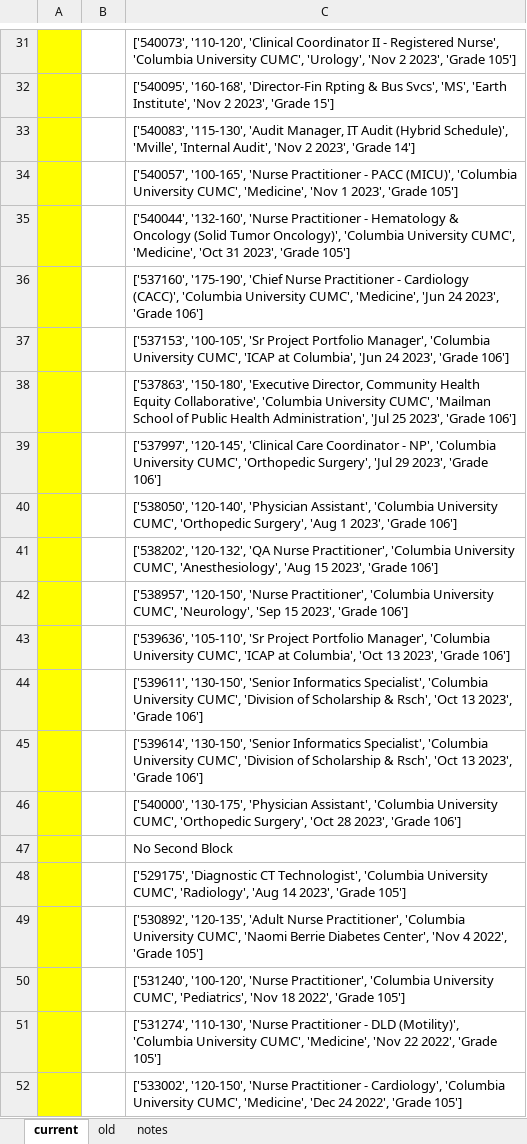
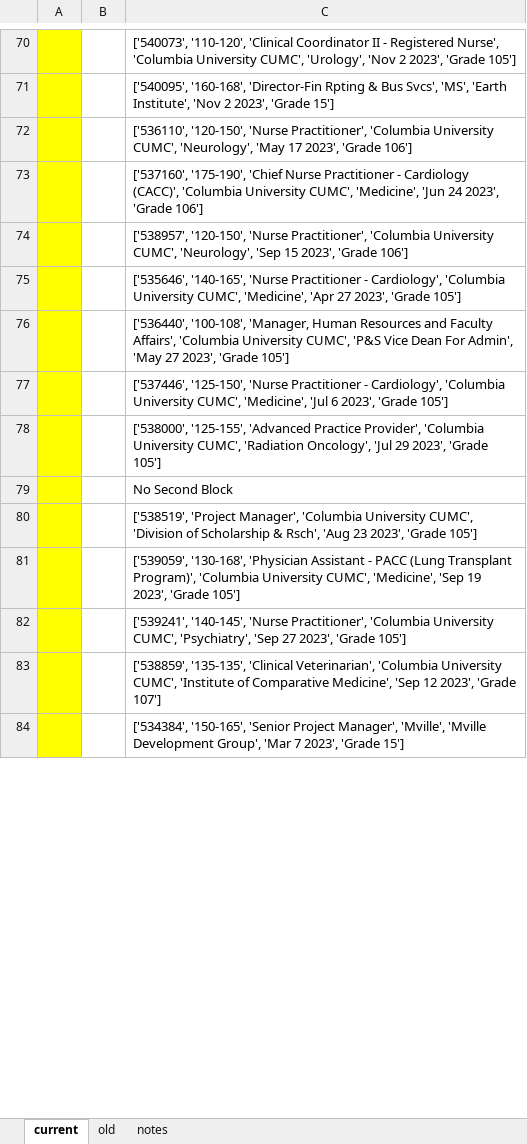
Before and after one commit to jamcdougle/local_only_repo, an Excel workbook: jobs.xlsx, sheet current, drawn as a sheet; only a part is shown, gaps mark what is left out; the shorter side is filled out with more unchanged rows; values as stored, in another font and other column widths than the file's, no borders; removed rows and columns are numbered as before the commit, all else as after; the diff covers the shown part only; the diff names each change by its address in the sheet, - before the commit and + after, or states it on an @@ line.

```diff
--- a/jobs.xlsx (sheet current)
+++ b/jobs.xlsx (sheet current)
-C72: ['540083', '115-130', 'Audit Manager, IT Audit (Hybrid Schedule)', 'Mville', 'Internal Audit', 'Nov 2 2023', 'Grade 14']
+C72: ['536110', '120-150', 'Nurse Practitioner', 'Columbia University CUMC', 'Neurology', 'May 17 2023', 'Grade 106']
-row 34:  |  | ['540057', '100-165', 'Nurse Practitioner - PACC (MICU)', 'Columbia University CUMC', 'Medicine', 'Nov 1 2023', 'Grade 105']
-row 35:  |  | ['540044', '132-160', 'Nurse Practitioner - Hematology & Oncology (Solid Tumor Oncology)', 'Columbia University CUMC', 'Medicine', 'Oct 31 2023', 'Grade 105']
-row 37:  |  | ['537153', '100-105', 'Sr Project Portfolio Manager', 'Columbia University CUMC', 'ICAP at Columbia', 'Jun 24 2023', 'Grade 106']
-row 38:  |  | ['537863', '150-180', 'Executive Director, Community Health Equity Collaborative', 'Columbia University CUMC', 'Mailman School of Public Health Administration', 'Jul 25 2023', 'Grade 106']
-row 39:  |  | ['537997', '120-145', 'Clinical Care Coordinator - NP', 'Columbia University CUMC', 'Orthopedic Surgery', 'Jul 29 2023', 'Grade 106']
-row 40:  |  | ['538050', '120-140', 'Physician Assistant', 'Columbia University CUMC', 'Orthopedic Surgery', 'Aug 1 2023', 'Grade 106']
-row 41:  |  | ['538202', '120-132', 'QA Nurse Practitioner', 'Columbia University CUMC', 'Anesthesiology', 'Aug 15 2023', 'Grade 106']
-row 43:  |  | ['539636', '105-110', 'Sr Project Portfolio Manager', 'Columbia University CUMC', 'ICAP at Columbia', 'Oct 13 2023', 'Grade 106']
-row 44:  |  | ['539611', '130-150', 'Senior Informatics Specialist', 'Columbia University CUMC', 'Division of Scholarship & Rsch', 'Oct 13 2023', 'Grade 106']
-row 45:  |  | ['539614', '130-150', 'Senior Informatics Specialist', 'Columbia University CUMC', 'Division of Scholarship & Rsch', 'Oct 13 2023', 'Grade 106']
@@ row 47 moved to row 25: No Second Block @@
-row 48:  |  | ['529175', 'Diagnostic CT Technologist', 'Columbia University CUMC', 'Radiology', 'Aug 14 2023', 'Grade 105']
-row 49:  |  | ['530892', '120-135', 'Adult Nurse Practitioner', 'Columbia University CUMC', 'Naomi Berrie Diabetes Center', 'Nov 4 2022', 'Grade 105']
-row 50:  |  | ['531240', '100-120', 'Nurse Practitioner', 'Columbia University CUMC', 'Pediatrics', 'Nov 18 2022', 'Grade 105']
-row 51:  |  | ['531274', '110-130', 'Nurse Practitioner - DLD (Motility)', 'Columbia University CUMC', 'Medicine', 'Nov 22 2022', 'Grade 105']
-row 52:  |  | ['533002', '120-150', 'Nurse Practitioner - Cardiology', 'Columbia University CUMC', 'Medicine', 'Dec 24 2022', 'Grade 105']
```
Also changed, not shown: 54 added rows, 39 removed rows, 2 moved rows and 4 edited cells elsewhere in this sheet, sheet old, formulas that keep their value.
